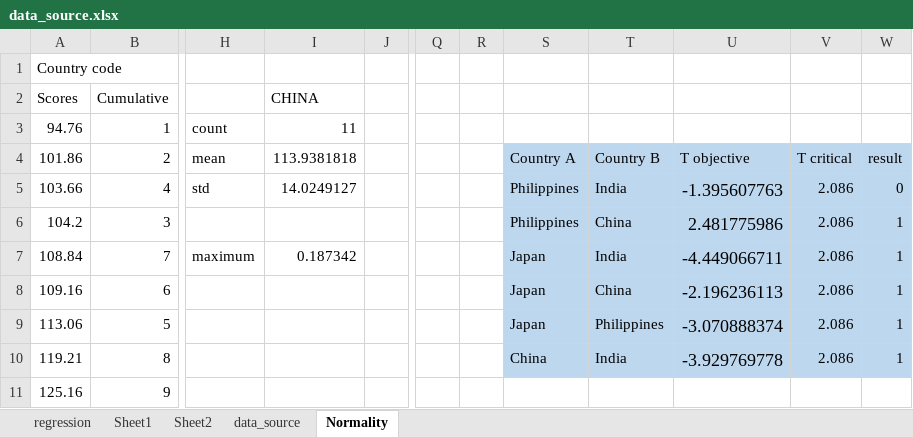
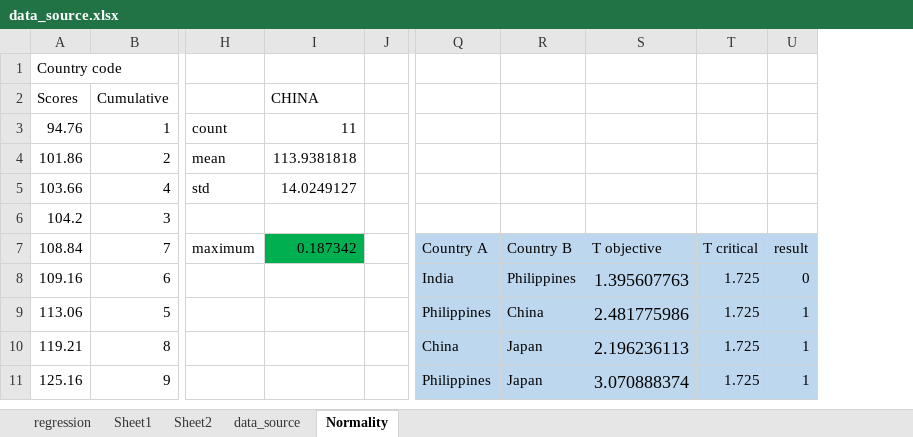
Before and after one commit to Tiankai-Jiang/MSCI609-Project, an Excel workbook: data_source.xlsx, sheet Normality, drawn as a sheet; only a part is shown, gaps mark what is left out; values as stored, in another font and other column widths than the file's, no borders; removed rows and columns are numbered as before the commit, all else as after; the diff covers the shown part only; the diff names each change by its address in the sheet, - before the commit and + after, or states it on an @@ line.

```diff
--- a/data_source.xlsx (sheet Normality)
+++ b/data_source.xlsx (sheet Normality)
-column Q, empty
-column R, empty
-column U, rows 4-10: T objective | -1.395607763 | 2.481775986 | -4.449066711 | -2.196236113 | -3.070888374 | -3.929769778
-column V, rows 4-10: T critical | 2.086 | 2.086 | 2.086 | 2.086 | 2.086 | 2.086
+column S, rows 7-11: T objective | 1.395607763 | 2.481775986 | 2.196236113 | 3.070888374
+column T, rows 7-11: T critical | 1.725 | 1.725 | 1.725 | 1.725
-Q4: Country A
+Q4: (empty)
-Q4:R6 fill: #BDD7EE
+Q4:R6 fill: none
-R4: Country B
+R4: (empty)
-U4: result
+U4: (empty)
-U4:U6 fill: #BDD7EE
+U4:U6 fill: none
-Q5:Q6: Philippines
+Q5:Q6: (empty)
-R5: India
+R5: (empty)
-U5: 0
+U5: (empty)
-R6: China
+R6: (empty)
-U6: 1
+U6: (empty)
-I7 fill: none
+I7 fill: #00B050
-Q7: Japan
+Q7: Country A
-R7: India
+R7: Country B
-U7: 1
+U7: result
-Q8: Japan
+Q8: India
-R8: China
+R8: Philippines
-U8: 1
+U8: 0
-Q9: Japan
+Q9: Philippines
-R9: Philippines
+R9: China
-R10: India
+R10: Japan
-Q11: (empty)
+Q11: Philippines
-Q11:R11 fill: none
+Q11:R11 fill: #BDD7EE
-R11: (empty)
+R11: Japan
-U11: (empty)
+U11: 1
-U11 fill: none
+U11 fill: #BDD7EE
```
Also changed, not shown: 7 edited cells and cell formats elsewhere in this sheet, 11 other files.
